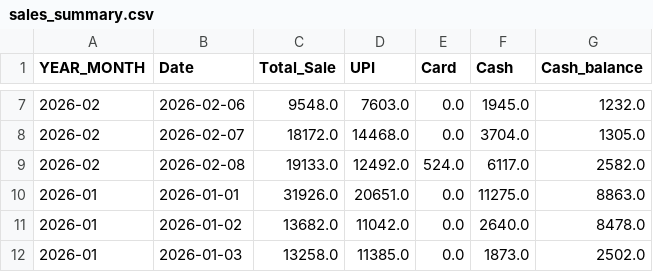
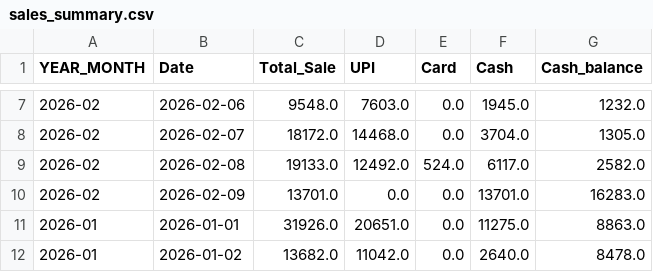
Before and after one commit to arjunotp/Dashboard, a CSV file: sales_summary.csv, drawn as a sheet; only a part is shown, gaps mark what is left out; the shorter side is filled out with more unchanged rows.

Commit message:
Upload CSV sales_summary.csv

```diff
--- a/sales_summary.csv
+++ b/sales_summary.csv
@@ -9,2 +9,3 @@ YEAR_MONTH,Date,Total_Sale,UPI,Card,Cash,Cash_balance
 2026-02,2026-02-08,19133.0,12492.0,524.0,6117.0,2582.0
+2026-02,2026-02-09,13701.0,0.0,0.0,13701.0,16283.0
 2026-01,2026-01-01,31926.0,20651.0,0.0,11275.0,8863.0
```
